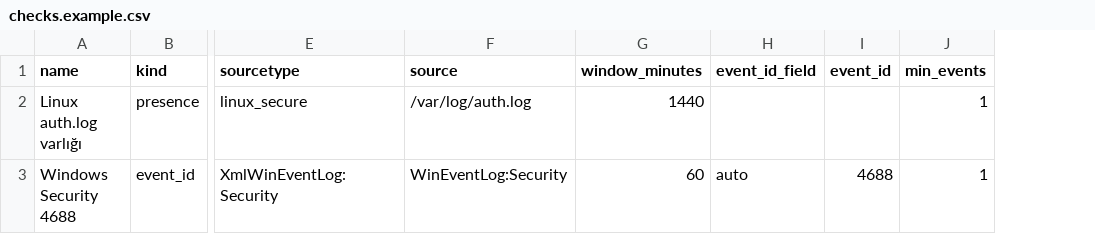
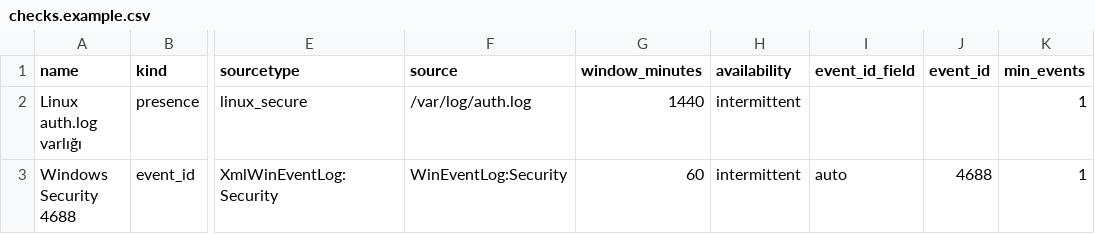
Before and after one commit to efekanacar/siem-guardian, a CSV file: checks.example.csv, drawn as a sheet; only a part is shown, gaps mark what is left out; the diff names each change by its address in the sheet, - before the commit and + after, or states it on an @@ line.

Commit message:
update checks.example.csv

```diff
--- a/checks.example.csv
+++ b/checks.example.csv
+column H (availability), rows 2-3: intermittent | intermittent
```
